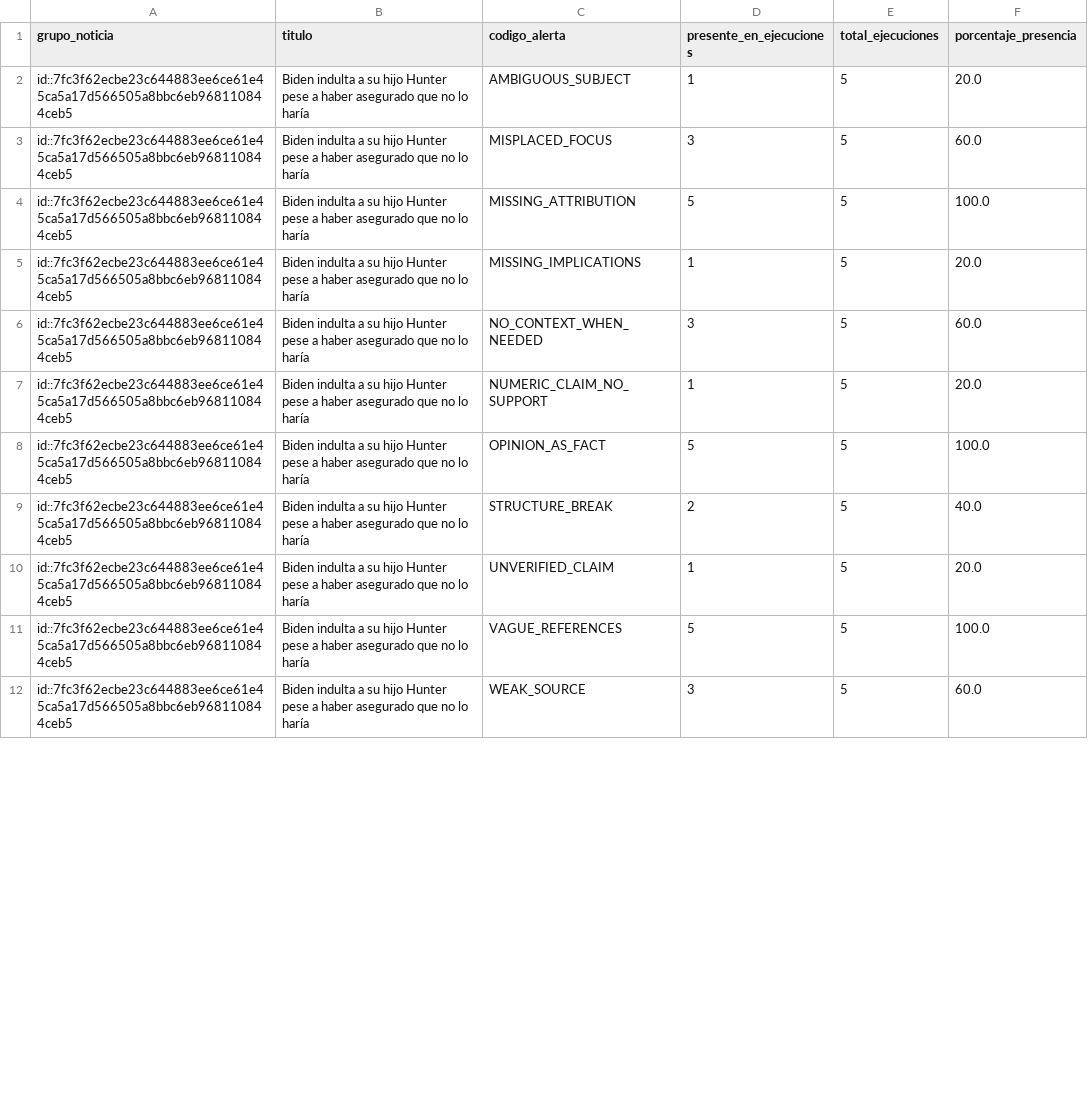
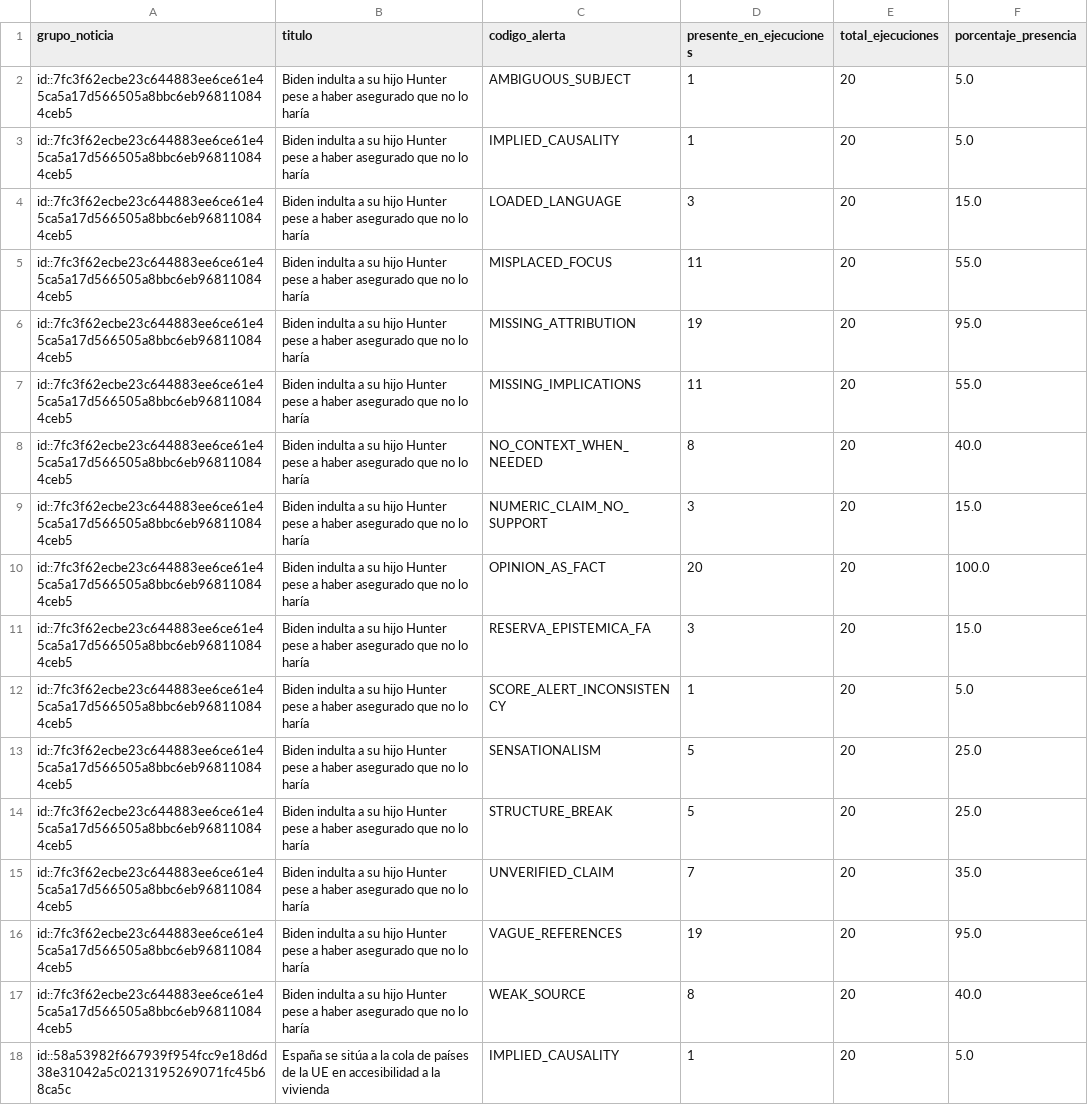
Before and after one commit to AdeSantosSierra/hemingwai, a CSV file: resultados_consistencia/resumen_alertas_por_noticia.csv, drawn as a sheet; only a part is shown; the diff covers the shown part only.

```diff
--- a/resultados_consistencia/resumen_alertas_por_noticia.csv
+++ b/resultados_consistencia/resumen_alertas_por_noticia.csv
@@ -1,12 +1,18 @@
 grupo_noticia,titulo,codigo_alerta,presente_en_ejecuciones,total_ejecuciones,porcentaje_presencia
-id::7fc3f62ecbe23c644883ee6ce61e45ca5a17d566505a8bbc6eb968110844ceb5,Biden indulta a su hijo Hunter pese a haber asegurado que no lo haría,AMBIGUOUS_SUBJECT,1,5,20.0
-id::7fc3f62ecbe23c644883ee6ce61e45ca5a17d566505a8bbc6eb968110844ceb5,Biden indulta a su hijo Hunter pese a haber asegurado que no lo haría,MISPLACED_FOCUS,3,5,60.0
-id::7fc3f62ecbe23c644883ee6ce61e45ca5a17d566505a8bbc6eb968110844ceb5,Biden indulta a su hijo Hunter pese a haber asegurado que no lo haría,MISSING_ATTRIBUTION,5,5,100.0
-id::7fc3f62ecbe23c644883ee6ce61e45ca5a17d566505a8bbc6eb968110844ceb5,Biden indulta a su hijo Hunter pese a haber asegurado que no lo haría,MISSING_IMPLICATIONS,1,5,20.0
-id::7fc3f62ecbe23c644883ee6ce61e45ca5a17d566505a8bbc6eb968110844ceb5,Biden indulta a su hijo Hunter pese a haber asegurado que no lo haría,NO_CONTEXT_WHEN_NEEDED,3,5,60.0
-id::7fc3f62ecbe23c644883ee6ce61e45ca5a17d566505a8bbc6eb968110844ceb5,Biden indulta a su hijo Hunter pese a haber asegurado que no lo haría,NUMERIC_CLAIM_NO_SUPPORT,1,5,20.0
-id::7fc3f62ecbe23c644883ee6ce61e45ca5a17d566505a8bbc6eb968110844ceb5,Biden indulta a su hijo Hunter pese a haber asegurado que no lo haría,OPINION_AS_FACT,5,5,100.0
-id::7fc3f62ecbe23c644883ee6ce61e45ca5a17d566505a8bbc6eb968110844ceb5,Biden indulta a su hijo Hunter pese a haber asegurado que no lo haría,STRUCTURE_BREAK,2,5,40.0
-id::7fc3f62ecbe23c644883ee6ce61e45ca5a17d566505a8bbc6eb968110844ceb5,Biden indulta a su hijo Hunter pese a haber asegurado que no lo haría,UNVERIFIED_CLAIM,1,5,20.0
-id::7fc3f62ecbe23c644883ee6ce61e45ca5a17d566505a8bbc6eb968110844ceb5,Biden indulta a su hijo Hunter pese a haber asegurado que no lo haría,VAGUE_REFERENCES,5,5,100.0
-id::7fc3f62ecbe23c644883ee6ce61e45ca5a17d566505a8bbc6eb968110844ceb5,Biden indulta a su hijo Hunter pese a haber asegurado que no lo haría,WEAK_SOURCE,3,5,60.0
+id::7fc3f62ecbe23c644883ee6ce61e45ca5a17d566505a8bbc6eb968110844ceb5,Biden indulta a su hijo Hunter pese a haber asegurado que no lo haría,AMBIGUOUS_SUBJECT,1,20,5.0
+id::7fc3f62ecbe23c644883ee6ce61e45ca5a17d566505a8bbc6eb968110844ceb5,Biden indulta a su hijo Hunter pese a haber asegurado que no lo haría,IMPLIED_CAUSALITY,1,20,5.0
+id::7fc3f62ecbe23c644883ee6ce61e45ca5a17d566505a8bbc6eb968110844ceb5,Biden indulta a su hijo Hunter pese a haber asegurado que no lo haría,LOADED_LANGUAGE,3,20,15.0
+id::7fc3f62ecbe23c644883ee6ce61e45ca5a17d566505a8bbc6eb968110844ceb5,Biden indulta a su hijo Hunter pese a haber asegurado que no lo haría,MISPLACED_FOCUS,11,20,55.0
+id::7fc3f62ecbe23c644883ee6ce61e45ca5a17d566505a8bbc6eb968110844ceb5,Biden indulta a su hijo Hunter pese a haber asegurado que no lo haría,MISSING_ATTRIBUTION,19,20,95.0
+id::7fc3f62ecbe23c644883ee6ce61e45ca5a17d566505a8bbc6eb968110844ceb5,Biden indulta a su hijo Hunter pese a haber asegurado que no lo haría,MISSING_IMPLICATIONS,11,20,55.0
+id::7fc3f62ecbe23c644883ee6ce61e45ca5a17d566505a8bbc6eb968110844ceb5,Biden indulta a su hijo Hunter pese a haber asegurado que no lo haría,NO_CONTEXT_WHEN_NEEDED,8,20,40.0
+id::7fc3f62ecbe23c644883ee6ce61e45ca5a17d566505a8bbc6eb968110844ceb5,Biden indulta a su hijo Hunter pese a haber asegurado que no lo haría,NUMERIC_CLAIM_NO_SUPPORT,3,20,15.0
+id::7fc3f62ecbe23c644883ee6ce61e45ca5a17d566505a8bbc6eb968110844ceb5,Biden indulta a su hijo Hunter pese a haber asegurado que no lo haría,OPINION_AS_FACT,20,20,100.0
+id::7fc3f62ecbe23c644883ee6ce61e45ca5a17d566505a8bbc6eb968110844ceb5,Biden indulta a su hijo Hunter pese a haber asegurado que no lo haría,RESERVA_EPISTEMICA_FA,3,20,15.0
+id::7fc3f62ecbe23c644883ee6ce61e45ca5a17d566505a8bbc6eb968110844ceb5,Biden indulta a su hijo Hunter pese a haber asegurado que no lo haría,SCORE_ALERT_INCONSISTENCY,1,20,5.0
+id::7fc3f62ecbe23c644883ee6ce61e45ca5a17d566505a8bbc6eb968110844ceb5,Biden indulta a su hijo Hunter pese a haber asegurado que no lo haría,SENSATIONALISM,5,20,25.0
+id::7fc3f62ecbe23c644883ee6ce61e45ca5a17d566505a8bbc6eb968110844ceb5,Biden indulta a su hijo Hunter pese a haber asegurado que no lo haría,STRUCTURE_BREAK,5,20,25.0
+id::7fc3f62ecbe23c644883ee6ce61e45ca5a17d566505a8bbc6eb968110844ceb5,Biden indulta a su hijo Hunter pese a haber asegurado que no lo haría,UNVERIFIED_CLAIM,7,20,35.0
+id::7fc3f62ecbe23c644883ee6ce61e45ca5a17d566505a8bbc6eb968110844ceb5,Biden indulta a su hijo Hunter pese a haber asegurado que no lo haría,VAGUE_REFERENCES,19,20,95.0
+id::7fc3f62ecbe23c644883ee6ce61e45ca5a17d566505a8bbc6eb968110844ceb5,Biden indulta a su hijo Hunter pese a haber asegurado que no lo haría,WEAK_SOURCE,8,20,40.0
+id::58a53982f667939f954fcc9e18d6d38e31042a5c0213195269071fc45b68ca5c,España se sitúa a la cola de países de la UE en accesibilidad a la vivienda,IMPLIED_CAUSALITY,1,20,5.0
```
Also changed, not shown: 10 added rows and 53 edited cells elsewhere in this file, resultados_consistencia/resumen_consistencia_por_noticia.csv, 24 other files.
